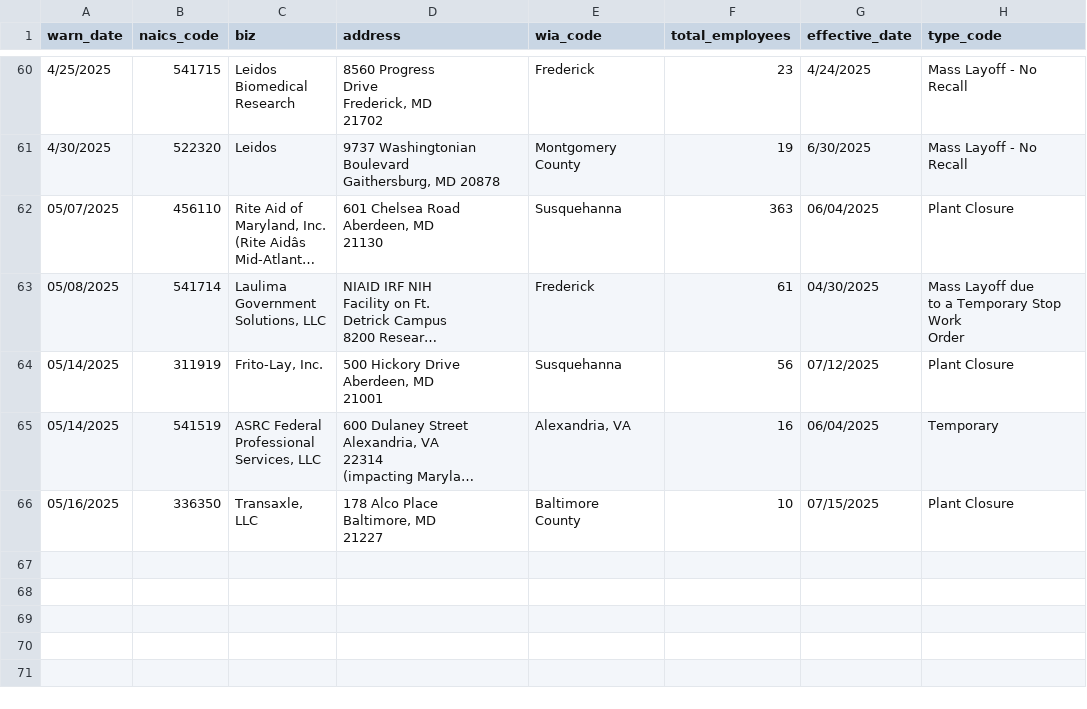
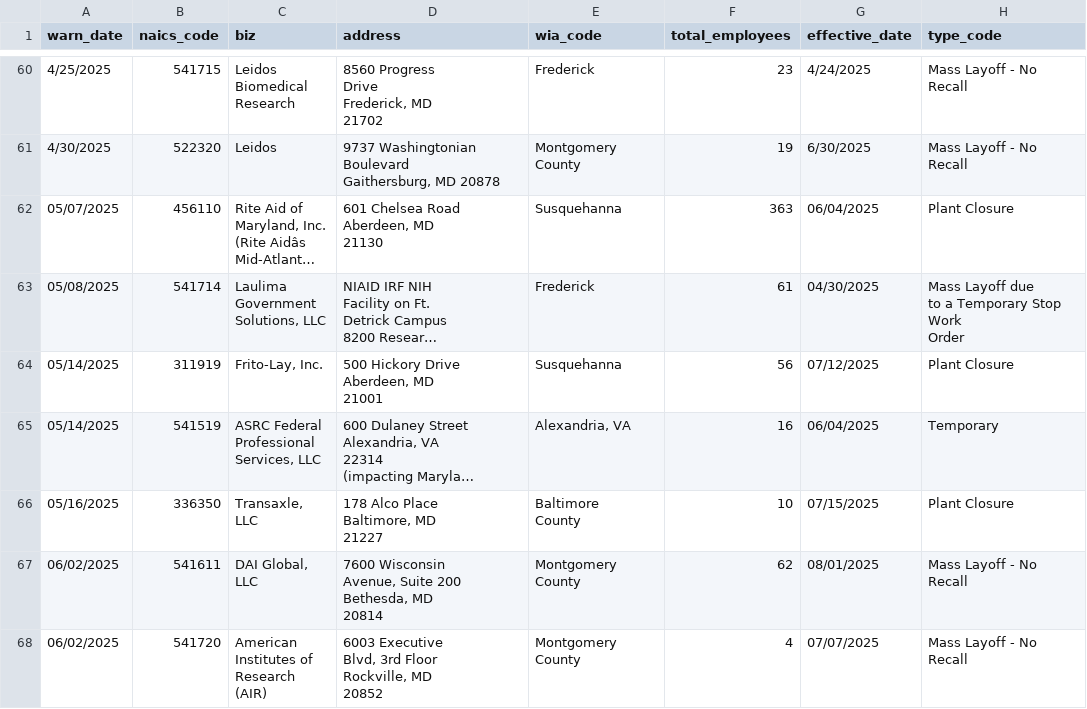
Before and after one commit to colleenodea/first-nicar-github-scraper, a CSV file: warn-data.csv, drawn as a sheet; only a part is shown, gaps mark what is left out; long unchanged cells end in …; ↵ is a line break in a cell; the diff names each change by its address in the sheet, - before the commit and + after, or states it on an @@ line.

```diff
--- a/warn-data.csv
+++ b/warn-data.csv
+row 67: 06/02/2025 | 541611 | DAI Global, ↵ LLC | 7600 Wisconsin ↵ Avenue, Suite 200 ↵ Bethesda, MD ↵ 20814 | Montgomery ↵ County | 62 | 08/01/2025 | Mass Layoff - No ↵ Recall
+row 68: 06/02/2025 | 541720 | American ↵ Institutes of ↵ Research (AIR) | 6003 Executive ↵ Blvd, 3rd Floor ↵ Rockville, MD ↵ 20852 | Montgomery ↵ County | 4 | 07/07/2025 | Mass Layoff - No ↵ Recall
```
